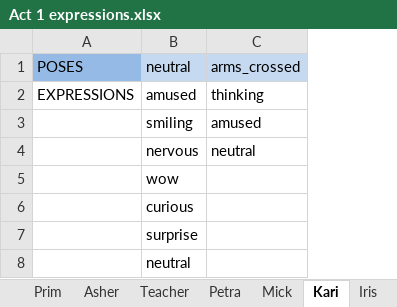
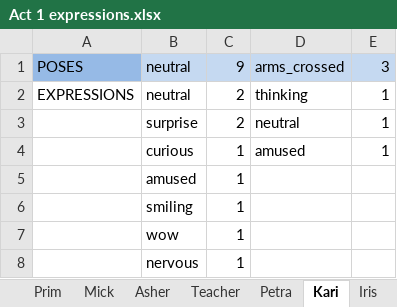
Before and after one commit to D3REKZHANG/story-scripts, an Excel workbook: Act 1 expressions.xlsx, sheet Kari, drawn as a sheet; values as stored, in another font and other column widths than the file's, no borders; removed rows and columns are numbered as before the commit, all else as after; the diff names each change by its address in the sheet, - before the commit and + after, or states it on an @@ line.

```diff
--- a/Act 1 expressions.xlsx (sheet Kari)
+++ b/Act 1 expressions.xlsx (sheet Kari)
@@ sheet tab order changed: Prim | Mick | Asher | Teacher | Petra | Kari | Iris @@
+column C, rows 1-3: 9 | 2 | 2; rows 7-8: 1 | 1
+column E, rows 1-3: 3 | 1 | 1
-B2: amused
+B2: neutral
-row 3:  | smiling | amused
-B3: nervous
+B3: surprise
+row 4:  | curious | 1 | amused | 1
+row 5:  | amused | 1
+row 6:  | smiling | 1
-B8: curious
+B8: nervous
-row 7:  | surprise
-row 8:  | neutral
```
Also changed, not shown: sheet Mara, sheet Prim, sheet Teacher, sheet Asher, sheet Lilith, sheet Mick, 3 more sheets, 7 other files.
